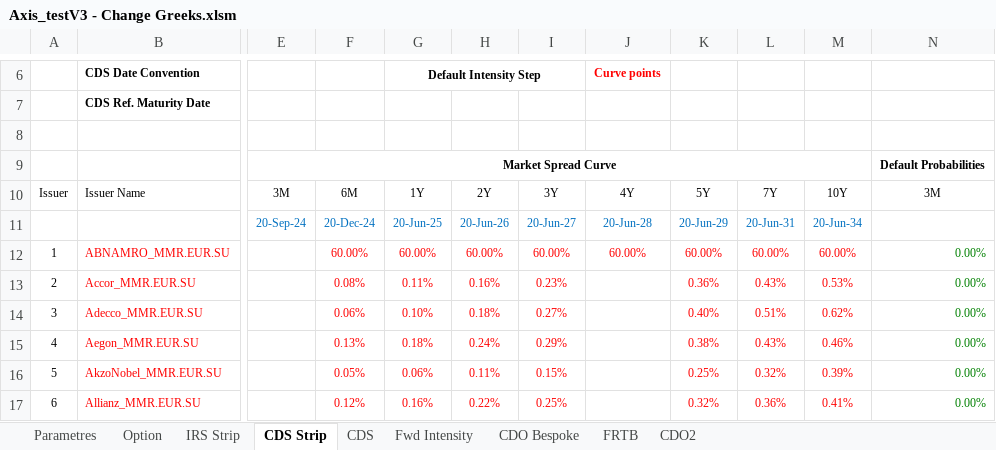
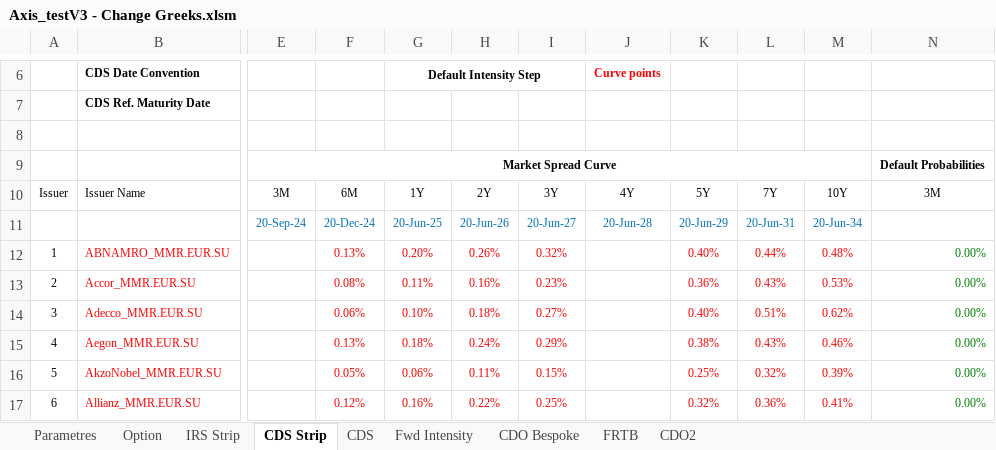
Before and after one commit to mbaAxis/Valo, an Excel workbook: common/Axis_testV3 - Change Greeks.xlsm, sheet CDS Strip, drawn as a sheet; only a part is shown, gaps mark what is left out; values as stored, in another font and other column widths than the file's, no borders; charts and pictures not drawn; the diff names each change by its address in the sheet, - before the commit and + after, or states it on an @@ line.

```diff
--- a/common/Axis_testV3 - Change Greeks.xlsm (sheet CDS Strip)
+++ b/common/Axis_testV3 - Change Greeks.xlsm (sheet CDS Strip)
-F12: 60.00%
+F12: 0.13%
-G12: 60.00%
+G12: 0.20%
-H12: 60.00%
+H12: 0.26%
-I12: 60.00%
+I12: 0.32%
-J12: 60.00%
+J12: (empty)
-K12: 60.00%
+K12: 0.40%
-L12: 60.00%
+L12: 0.44%
-M12: 60.00%
+M12: 0.48%
```
Also changed, not shown: sheet Fwd Intensity, sheet CDS, sheet CDO Bespoke, charts or pictures, 4 other files.
